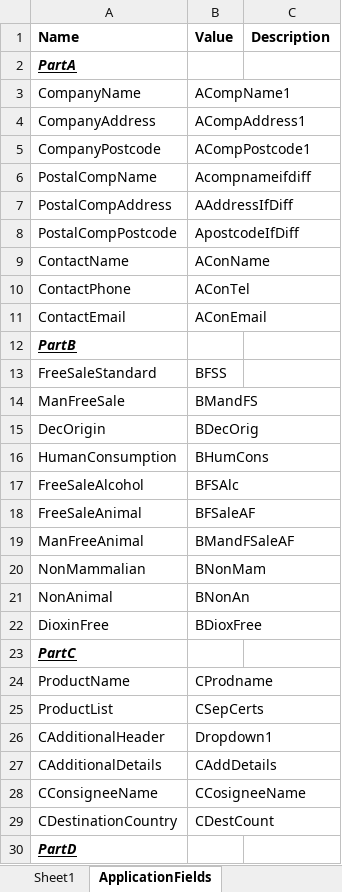
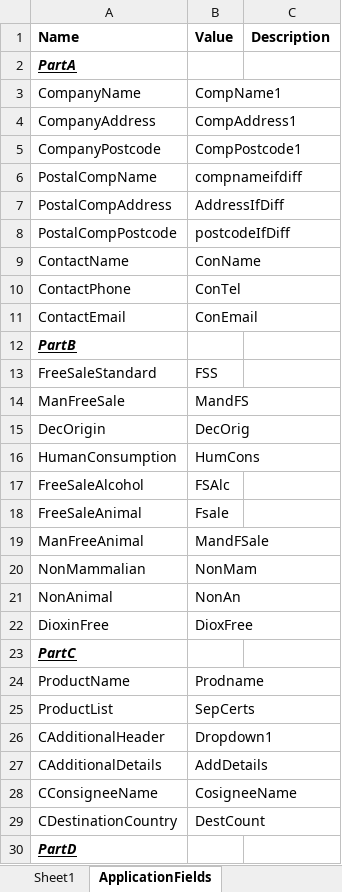
Before and after one commit to DEFRA/rpa-certificates-of-free-sale, an Excel workbook: rpa-certificates-of-free-sale/Documents/config.xlsx, sheet ApplicationFields, drawn as a sheet; only a part is shown; values as stored, in another font and other column widths than the file's, no borders; table styles not drawn; the diff covers the shown part only; the diff names each change by its address in the sheet, - before the commit and + after, or states it on an @@ line.

```diff
--- a/rpa-certificates-of-free-sale/Documents/config.xlsx (sheet ApplicationFields)
+++ b/rpa-certificates-of-free-sale/Documents/config.xlsx (sheet ApplicationFields)
-B3 (Value): ACompName1
+B3 (Value): CompName1
-B4 (Value): ACompAddress1
+B4 (Value): CompAddress1
-B5 (Value): ACompPostcode1
+B5 (Value): CompPostcode1
-B6 (Value): Acompnameifdiff
+B6 (Value): compnameifdiff
-B7 (Value): AAddressIfDiff
+B7 (Value): AddressIfDiff
-B8 (Value): ApostcodeIfDiff
+B8 (Value): postcodeIfDiff
-B9 (Value): AConName
+B9 (Value): ConName
-B10 (Value): AConTel
+B10 (Value): ConTel
-B11 (Value): AConEmail
+B11 (Value): ConEmail
-B13 (Value): BFSS
+B13 (Value): FSS
-B14 (Value): BMandFS
+B14 (Value): MandFS
-B15 (Value): BDecOrig
+B15 (Value): DecOrig
-B16 (Value): BHumCons
+B16 (Value): HumCons
-B17 (Value): BFSAlc
+B17 (Value): FSAlc
-B18 (Value): BFSaleAF
+B18 (Value): Fsale
-B19 (Value): BMandFSaleAF
+B19 (Value): MandFSale
-B20 (Value): BNonMam
+B20 (Value): NonMam
-B21 (Value): BNonAn
+B21 (Value): NonAn
-B22 (Value): BDioxFree
+B22 (Value): DioxFree
-B24 (Value): CProdname
+B24 (Value): Prodname
-B25 (Value): CSepCerts
+B25 (Value): SepCerts
-B27 (Value): CAddDetails
+B27 (Value): AddDetails
-B28 (Value): CCosigneeName
+B28 (Value): CosigneeName
-B29 (Value): CDestCount
+B29 (Value): DestCount
```
Also changed, not shown: 13 edited cells elsewhere in this sheet, rpa-certificates-of-free-sale/Documents/LiveConfig.xlsx, 17 other files.
